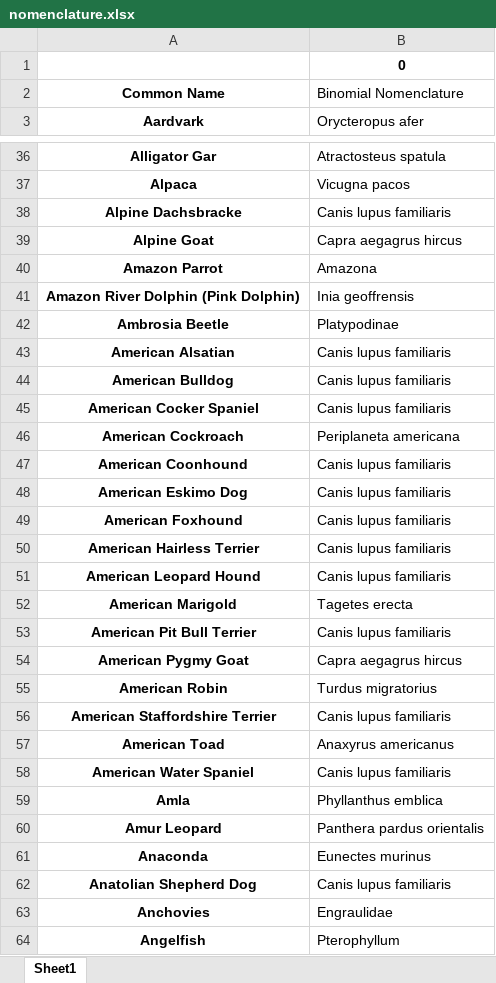
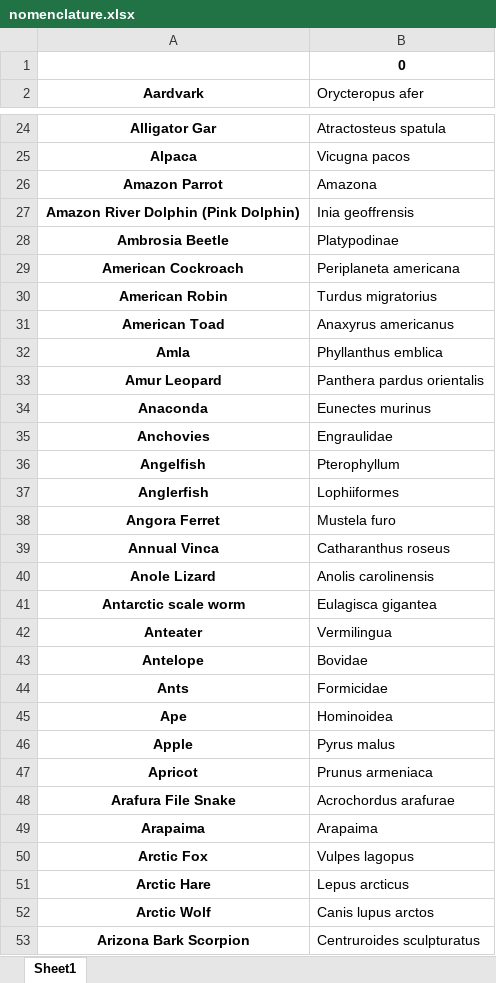
Before and after one commit to Hat1412/Binomial-Nomenclature, an Excel workbook: nomenclature.xlsx, sheet Sheet1, drawn as a sheet; only a part is shown, gaps mark what is left out; the shorter side is filled out with more unchanged rows; values as stored, in another font and other column widths than the file's, no borders; removed rows and columns are numbered as before the commit, all else as after; the diff covers the shown part only; the diff names each change by its address in the sheet, - before the commit and + after, or states it on an @@ line.

```diff
--- a/nomenclature.xlsx (sheet Sheet1)
+++ b/nomenclature.xlsx (sheet Sheet1)
-row 2: Common Name | Binomial Nomenclature
-row 38: Alpine Dachsbracke | Canis lupus familiaris
-row 39: Alpine Goat | Capra aegagrus hircus
-row 43: American Alsatian | Canis lupus familiaris
-row 44: American Bulldog | Canis lupus familiaris
-row 45: American Cocker Spaniel | Canis lupus familiaris
-row 47: American Coonhound | Canis lupus familiaris
-row 48: American Eskimo Dog | Canis lupus familiaris
-row 49: American Foxhound | Canis lupus familiaris
-row 50: American Hairless Terrier | Canis lupus familiaris
-row 51: American Leopard Hound | Canis lupus familiaris
-row 52: American Marigold | Tagetes erecta
-row 53: American Pit Bull Terrier | Canis lupus familiaris
-row 54: American Pygmy Goat | Capra aegagrus hircus
-row 56: American Staffordshire Terrier | Canis lupus familiaris
-row 58: American Water Spaniel | Canis lupus familiaris
-row 62: Anatolian Shepherd Dog | Canis lupus familiaris
```
Also changed, not shown: 4 added rows, 137 removed rows and 1 edited cell elsewhere in this sheet, 2 other files.
